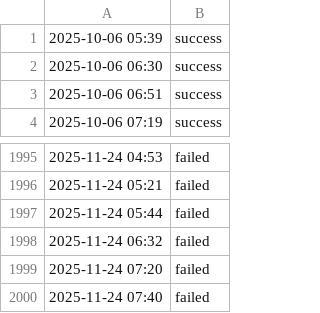
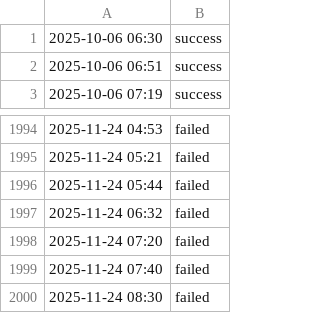
Before and after one commit to aryan4859/ForgeMonitor, a CSV file: content/logs/api.csv, drawn as a sheet; only a part is shown, gaps mark what is left out; removed rows and columns are numbered as before the commit, all else as after; the diff names each change by its address in the sheet, - before the commit and + after, or states it on an @@ line.

```diff
--- a/content/logs/api.csv
+++ b/content/logs/api.csv
-row 1: 2025-10-06 05:39 | success
+row 2000: 2025-11-24 08:30 | failed
```
Also changed, not shown: content/logs/challenge.csv, content/logs/cicd.csv, 4 other files.
